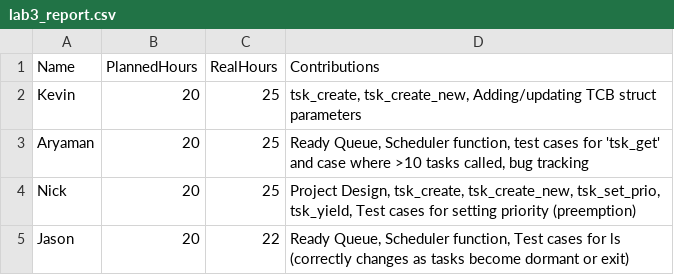
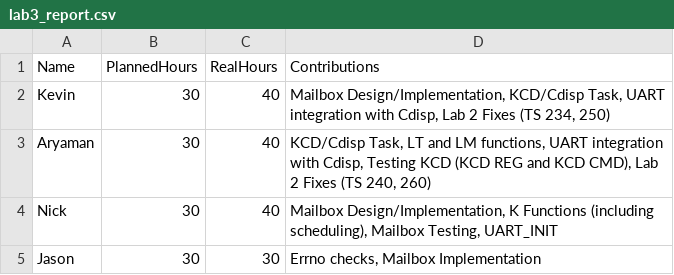
Before and after one commit to Orby-dot/Custom-OS, a CSV file: lab3/lab3_report.csv, drawn as a sheet.

Commit message:
update lab 3 report

```diff
--- a/lab3/lab3_report.csv
+++ b/lab3/lab3_report.csv
@@ -1,5 +1,5 @@
 Name,PlannedHours,RealHours,Contributions
-Kevin,20,25,"tsk_create, tsk_create_new, Adding/updating TCB struct parameters"
-Aryaman,20,25,"Ready Queue, Scheduler function, test cases for 'tsk_get' and case where >10 tasks called, bug tracking"
-Nick,20,25,"Project Design, tsk_create, tsk_create_new, tsk_set_prio, tsk_yield, Test cases for setting priority (preemption)"
-Jason,20,22,"Ready Queue, Scheduler function, Test cases for ls (correctly changes as tasks become dormant or exit)"
+Kevin,30,40,"Mailbox Design/Implementation, KCD/Cdisp Task, UART integration with Cdisp, Lab 2 Fixes (TS 234, 250)"
+Aryaman,30,40,"KCD/Cdisp Task, LT and LM functions, UART integration with Cdisp, Testing KCD (KCD REG and KCD CMD), Lab 2 Fixes (TS 240, 260)"
+Nick,30,40,"Mailbox Design/Implementation, K Functions (including scheduling), Mailbox Testing, UART_INIT"
+Jason,30,30,"Errno checks, Mailbox Implementation"
```
